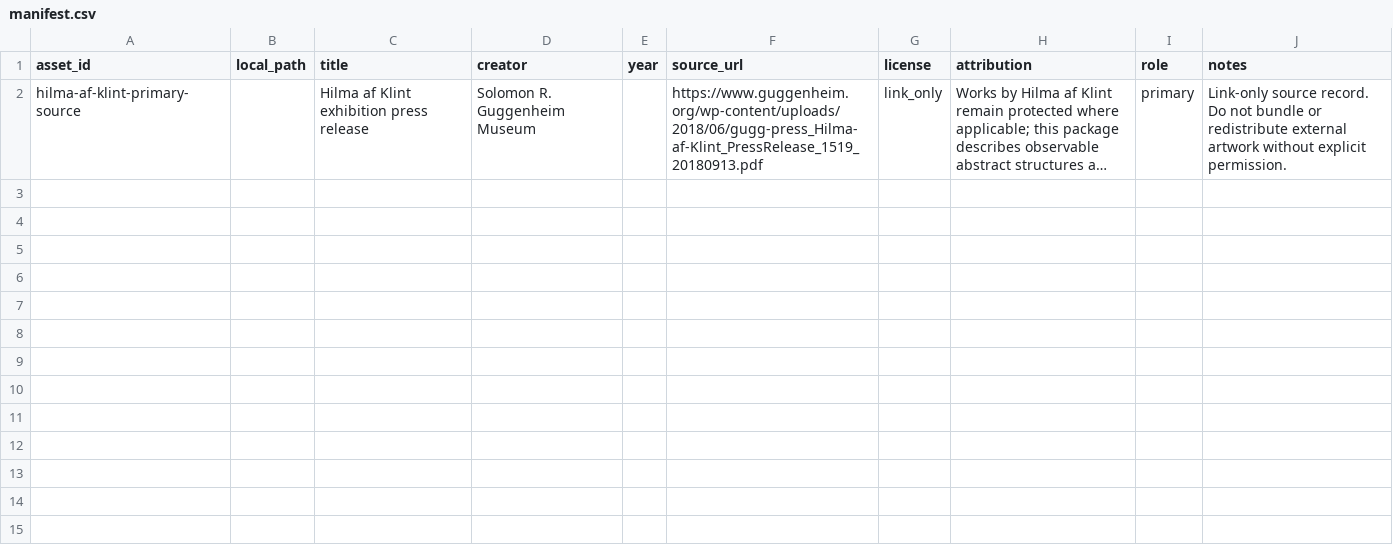
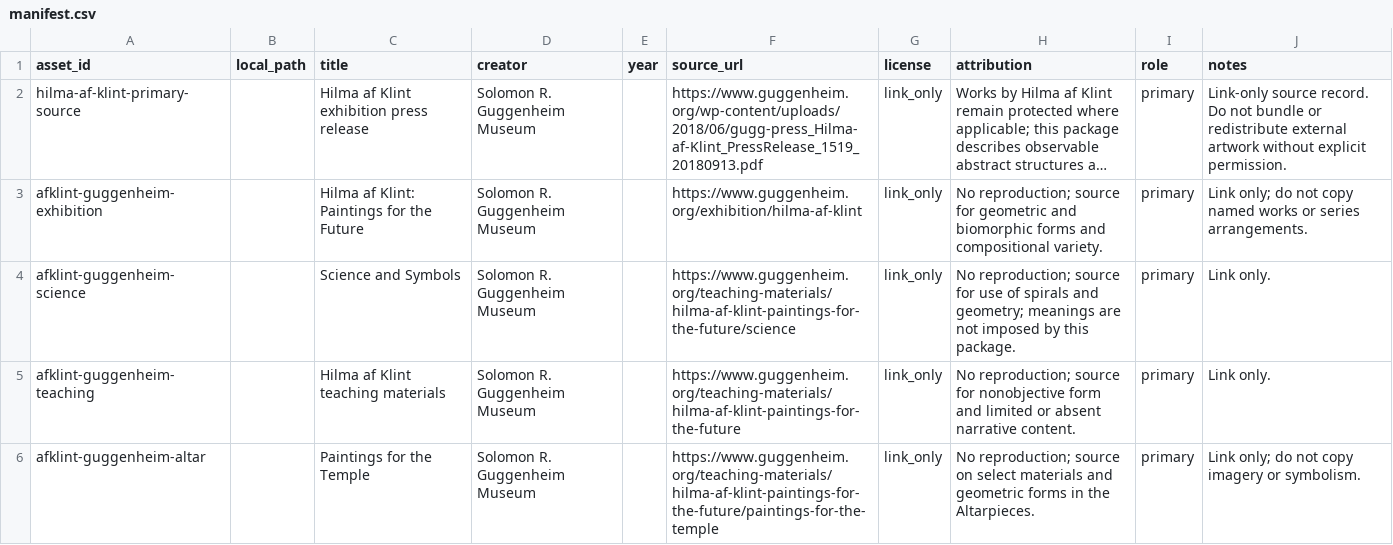
Before and after one commit to ZhouYinLong-lab/OhMyStyle, a CSV file: style-packages/artists/hilma-af-klint/references/manifest.csv, drawn as a sheet; long unchanged cells end in …; the diff names each change by its address in the sheet, - before the commit and + after, or states it on an @@ line.

Commit message:
feat: register Hilma af Klint art direction

```diff
--- a/style-packages/artists/hilma-af-klint/references/manifest.csv
+++ b/style-packages/artists/hilma-af-klint/references/manifest.csv
+row 3: afklint-guggenheim-exhibition |  | Hilma af Klint: Paintings for the Future | Solomon R. Guggenheim Museum |  | https://www.guggenheim.org/exhibition/hilma-af-klint | link_only | No reproduction; source for geometric and biomorphic forms and compositional variety. | primary | Link only; do not copy named works or series arrangements.
+row 4: afklint-guggenheim-science |  | Science and Symbols | Solomon R. Guggenheim Museum |  | https://www.guggenheim.org/teaching-materials/hilma-af-klint-paintings-for-the-future/science | link_only | No reproduction; source for use of spirals and geometry; meanings are not imposed by this package. | primary | Link only.
+row 5: afklint-guggenheim-teaching |  | Hilma af Klint teaching materials | Solomon R. Guggenheim Museum |  | https://www.guggenheim.org/teaching-materials/hilma-af-klint-paintings-for-the-future | link_only | No reproduction; source for nonobjective form and limited or absent narrative content. | primary | Link only.
+row 6: afklint-guggenheim-altar |  | Paintings for the Temple | Solomon R. Guggenheim Museum |  | https://www.guggenheim.org/teaching-materials/hilma-af-klint-paintings-for-the-future/paintings-for-the-temple | link_only | No reproduction; source on select materials and geometric forms in the Altarpieces. | primary | Link only; do not copy imagery or symbolism.
```
Also changed, not shown: 18 other files.
